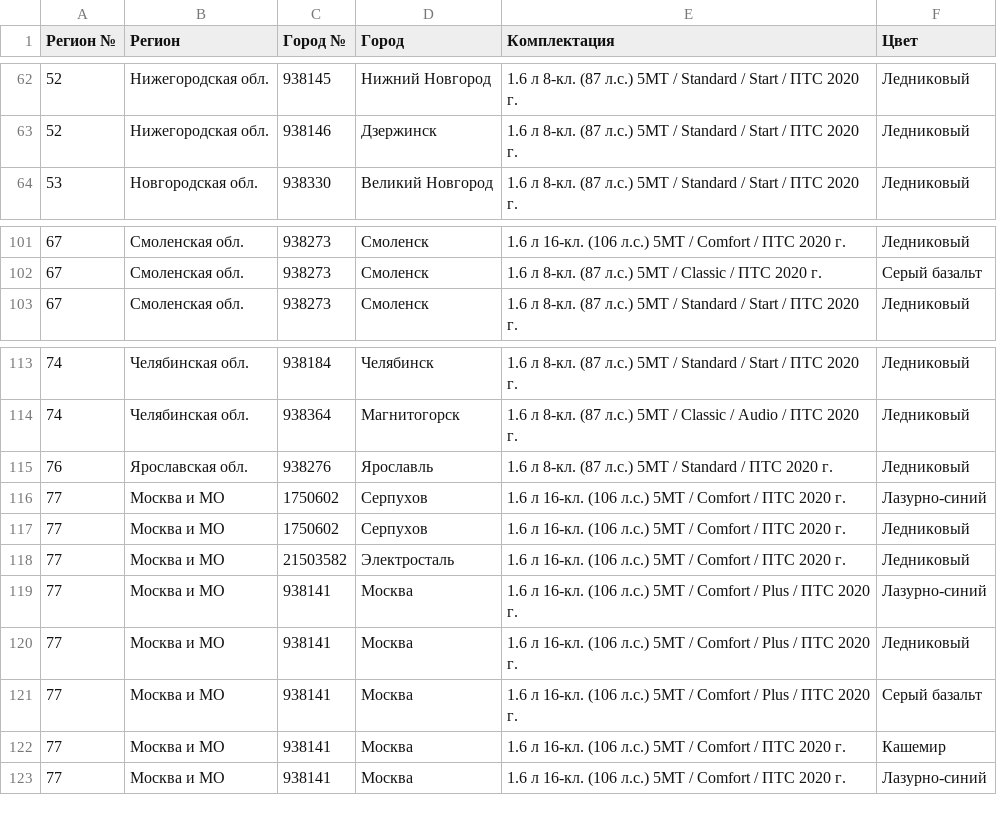
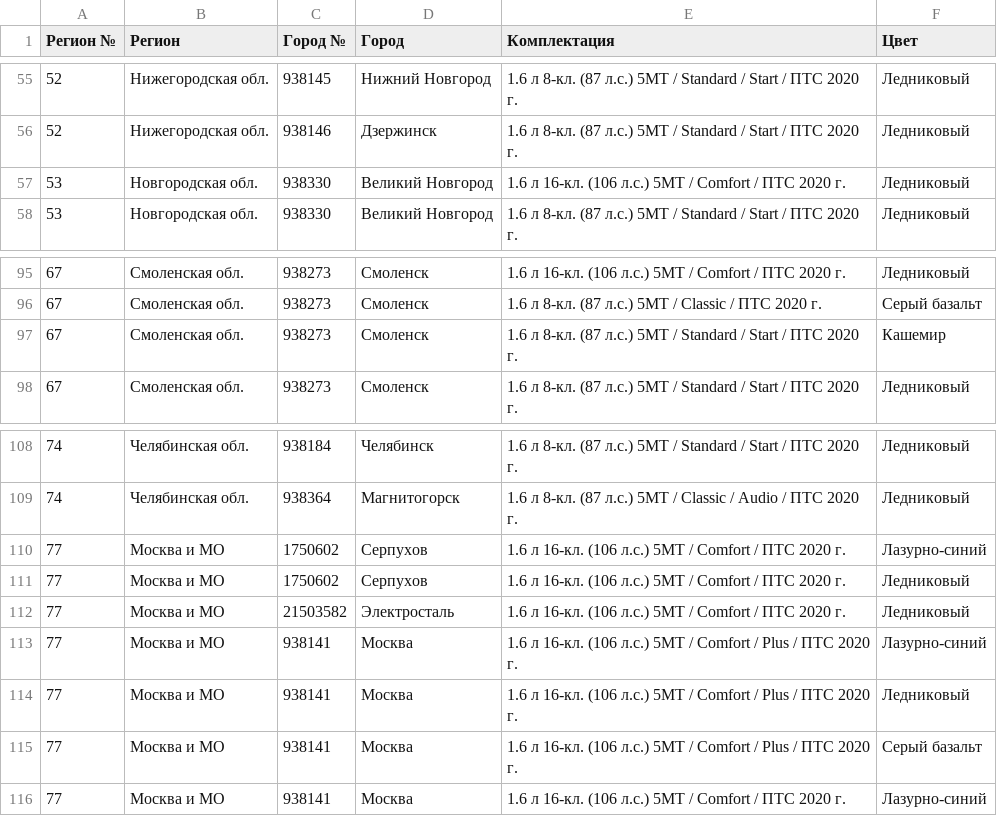
Before and after one commit to kafeg/ladacsv, a CSV file: largus_furgon.csv, drawn as a sheet; only a part is shown, gaps mark what is left out; removed rows and columns are numbered as before the commit, all else as after; the diff covers the shown part only; the diff names each change by its address in the sheet, - before the commit and + after, or states it on an @@ line.

```diff
--- a/largus_furgon.csv
+++ b/largus_furgon.csv
+row 57: 53 | Новгородская обл. | 938330 | Великий Новгород | 1.6 л 16-кл. (106 л.с.) 5МТ / Comfort / ПТС 2020 г. | Ледниковый
+row 97: 67 | Смоленская обл. | 938273 | Смоленск | 1.6 л 8-кл. (87 л.с.) 5МТ / Standard / Start / ПТС 2020 г. | Кашемир
-row 115: 76 | Ярославская обл. | 938276 | Ярославль | 1.6 л 8-кл. (87 л.с.) 5МТ / Standard / ПТС 2020 г. | Ледниковый
-row 122: 77 | Москва и МО | 938141 | Москва | 1.6 л 16-кл. (106 л.с.) 5МТ / Comfort / ПТС 2020 г. | Кашемир
```
Also changed, not shown: 3 added rows and 11 removed rows elsewhere in this file, granta_cross.csv, granta_liftback.csv, 19 other files.
